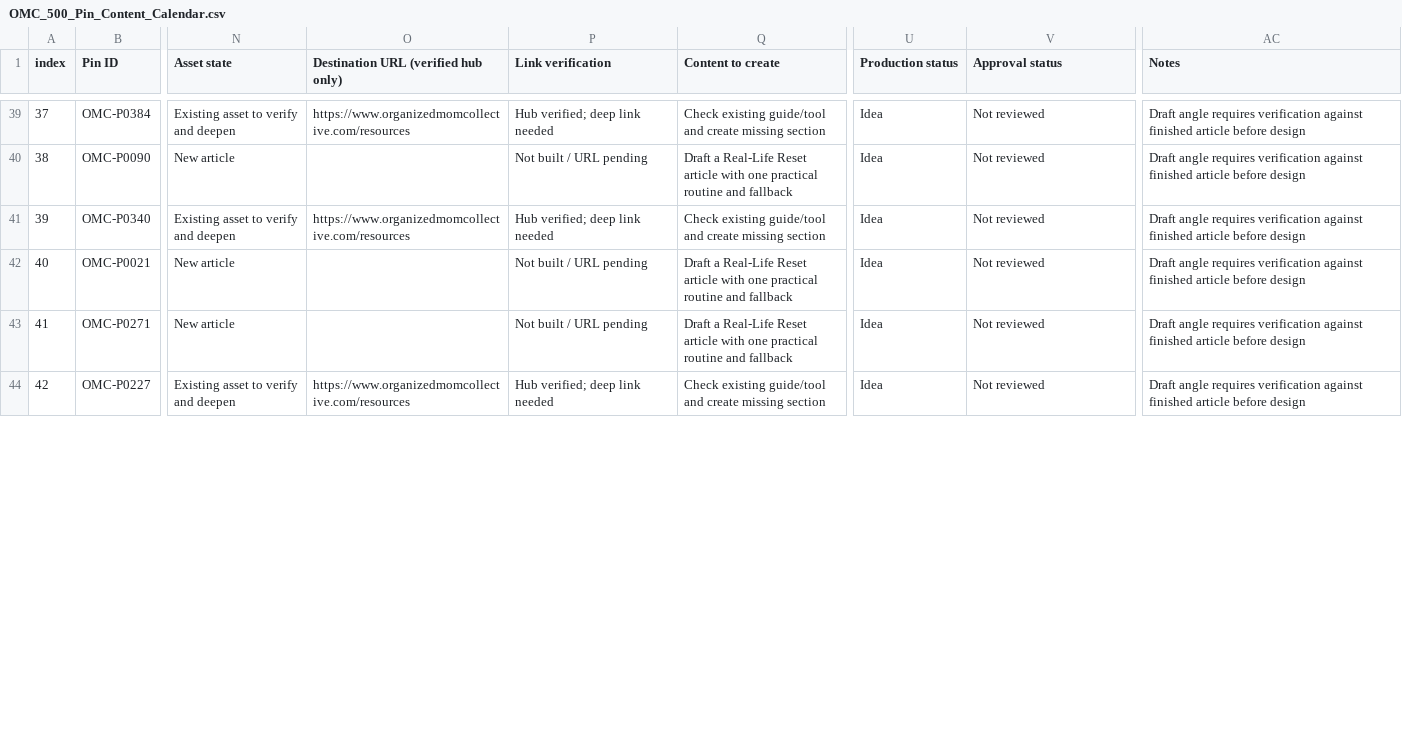
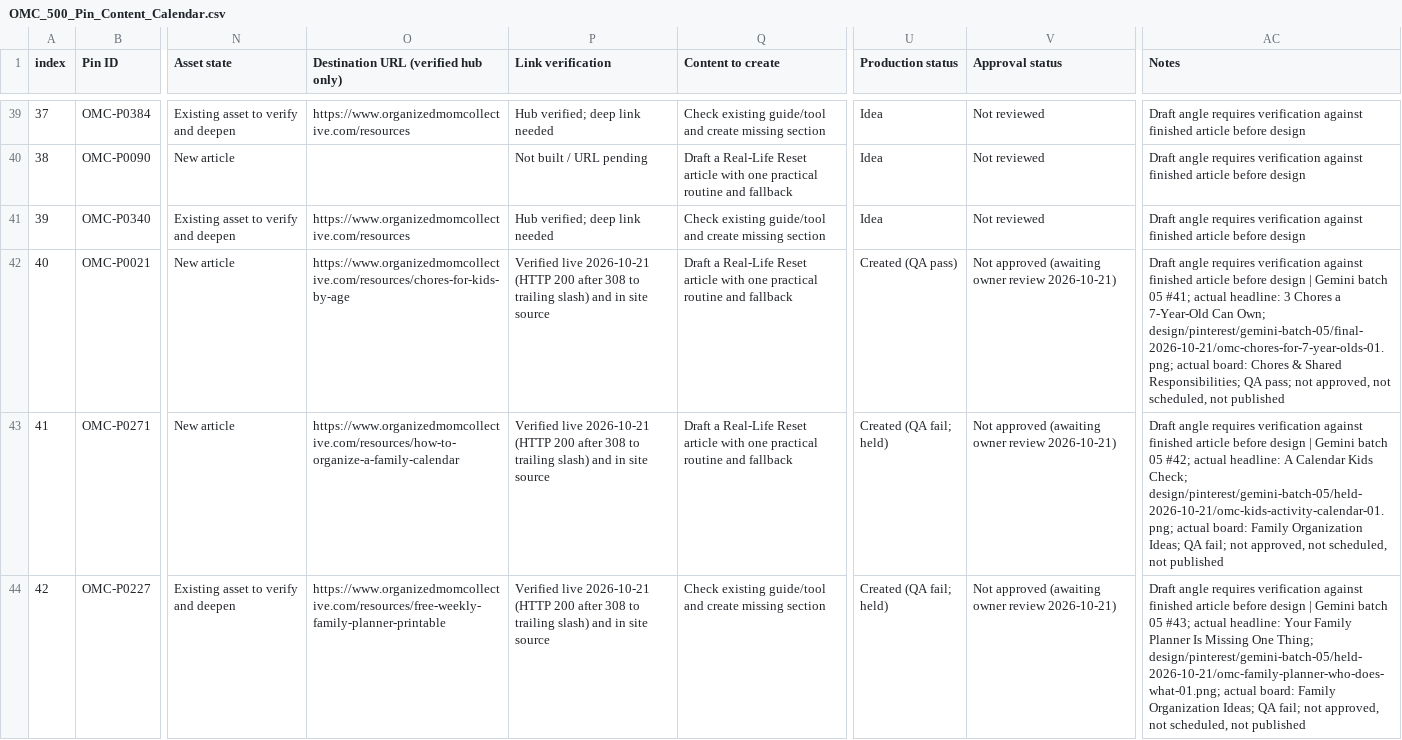
Before and after one commit to Mark-NYC/organized-mom-collective, a CSV file: docs/editorial/pinterest/OMC_500_Pin_Content_Calendar.csv, drawn as a sheet; only a part is shown, gaps mark what is left out; the diff covers the shown part only; the diff names each change by its address in the sheet, - before the commit and + after, or states it on an @@ line.

```diff
--- a/docs/editorial/pinterest/OMC_500_Pin_Content_Calendar.csv
+++ b/docs/editorial/pinterest/OMC_500_Pin_Content_Calendar.csv
-O42: (empty)
+O42: https://www.organizedmomcollective.com/resources/chores-for-kids-by-age
-P42:P43 (Link verification): Not built / URL pending
+P42:P43 (Link verification): Verified live 2026-10-21 (HTTP 200 after 308 to trailing slash) and in site source
-U42 (Production status): Idea
+U42 (Production status): Created (QA pass)
-V42:V44 (Approval status): Not reviewed
+V42:V44 (Approval status): Not approved (awaiting owner review 2026-10-21)
-AC42 (Notes): …before design
+AC42 (Notes): …before design | Gemini batch 05 #41; actual headline: 3 Chores a 7-Year-Old Can Own; design/pinterest/gemini-batch-05/final-2026-10-21/omc-chores-for-7-year-olds-01.png; actual board: Chores & Shared Responsibilities; QA pass; not approved, not scheduled, not published
-O43: (empty)
+O43: https://www.organizedmomcollective.com/resources/how-to-organize-a-family-calendar
-U43:U44 (Production status): Idea
+U43:U44 (Production status): Created (QA fail; held)
-AC43 (Notes): …before design
+AC43 (Notes): …before design | Gemini batch 05 #42; actual headline: A Calendar Kids Check; design/pinterest/gemini-batch-05/held-2026-10-21/omc-kids-activity-calendar-01.png; actual board: Family Organization Ideas; QA fail; not approved, not scheduled, not published
-O44: https://www.organizedmomcollective.com/resources
+O44: https://www.organizedmomcollective.com/resources/free-weekly-family-planner-printable
-P44 (Link verification): Hub verified; deep link needed
+P44 (Link verification): Verified live 2026-10-21 (HTTP 200 after 308 to trailing slash) and in site source
-AC44 (Notes): …before design
+AC44 (Notes): …before design | Gemini batch 05 #43; actual headline: Your Family Planner Is Missing One Thing; design/pinterest/gemini-batch-05/held-2026-10-21/omc-family-planner-who-does-what-01.png; actual board: Family Organization Ideas; QA fail; not approved, not scheduled, not published
```
Also changed, not shown: 25 edited cells elsewhere in this file, docs/editorial/pinterest/PRODUCTION_RECONCILIATION.csv, 8 other files.
